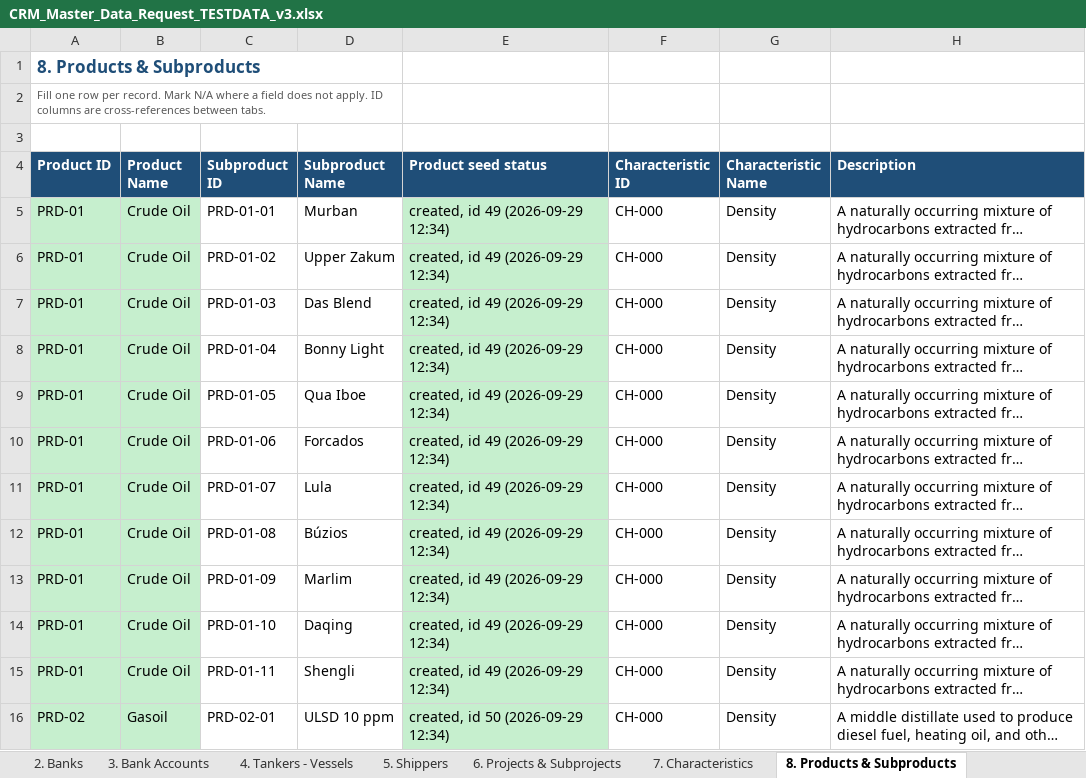
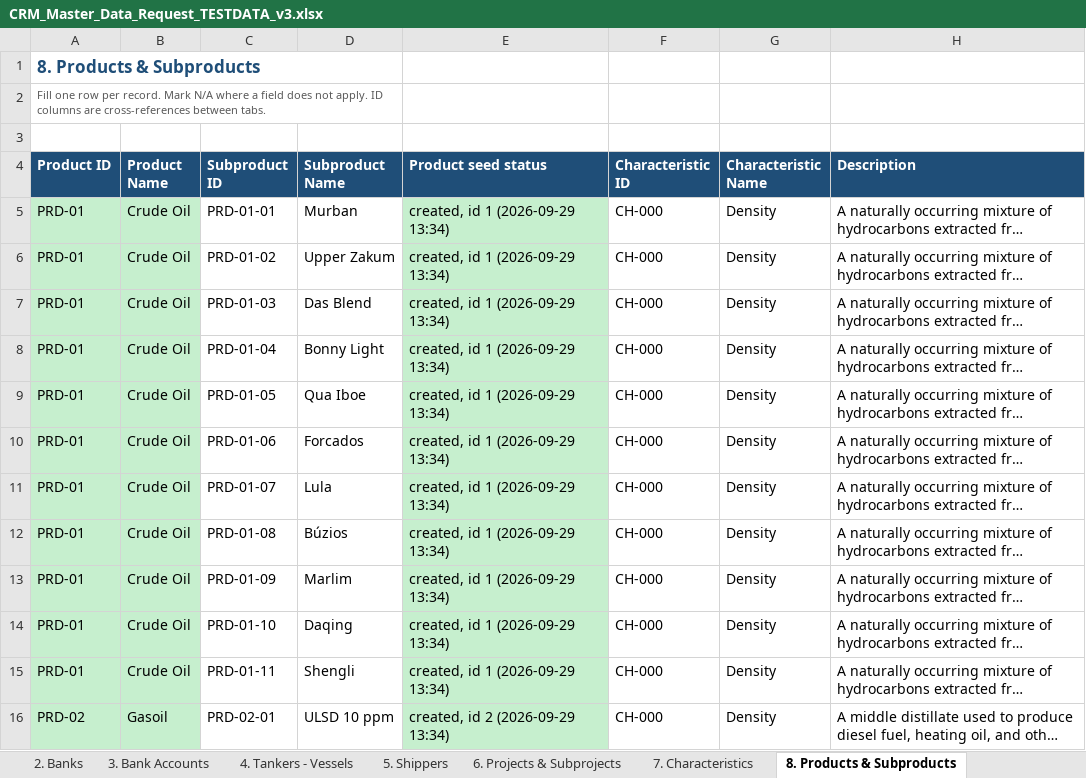
Before and after one commit to AleksMack/ATT, an Excel workbook: docs/CRM_Master_Data_Request_TESTDATA_v3.xlsx, sheet 8. Products & Subproducts, drawn as a sheet; only a part is shown; long unchanged cells end in …; values as stored, in another font and other column widths than the file's, no borders; the diff covers the shown part only; the diff names each change by its address in the sheet, - before the commit and + after, or states it on an @@ line.

```diff
--- a/docs/CRM_Master_Data_Request_TESTDATA_v3.xlsx (sheet 8. Products & Subproducts)
+++ b/docs/CRM_Master_Data_Request_TESTDATA_v3.xlsx (sheet 8. Products & Subproducts)
-E5:E15 (Product seed status): created, id 49 (2026-09-29 12:34)
+E5:E15 (Product seed status): created, id 1 (2026-09-29 13:34)
-E16 (Product seed status): created, id 50 (2026-09-29 12:34)
+E16 (Product seed status): created, id 2 (2026-09-29 13:34)
```
Also changed, not shown: 38 edited cells elsewhere in this sheet, sheet 6. Projects & Subprojects, sheet 1. Counterparties, sheet 7. Characteristics, sheet 9. Product Characteristics, sheet 5. Shippers, sheet 3. Bank Accounts, 3 more sheets, 20 other files.
